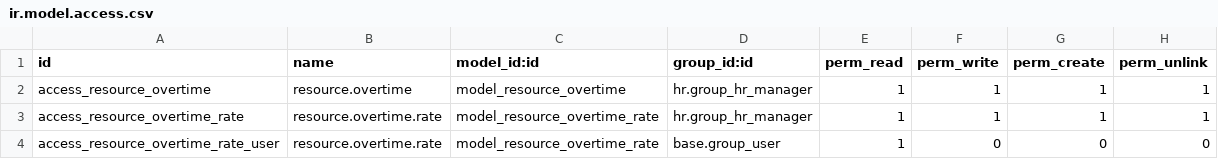
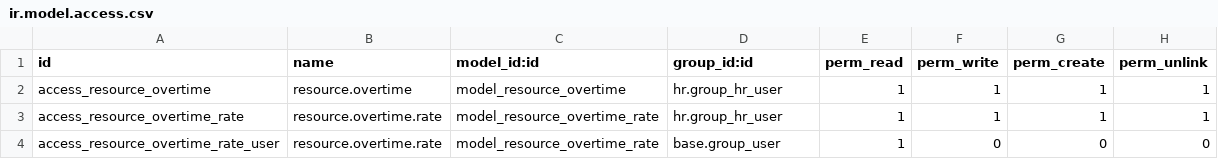
Before and after one commit to coopiteasy/cie-timesheet, a CSV file: hr_timesheet_overtime/security/ir.model.access.csv, drawn as a sheet.

Commit message:
[IMP] use standard access rights
* replace custom access rights by standard groups.
* use hr.group_hr_user instead of hr.group_hr_manager for full access to
  resource.overtime and resource.overtime.rate.

```diff
--- a/hr_timesheet_overtime/security/ir.model.access.csv
+++ b/hr_timesheet_overtime/security/ir.model.access.csv
@@ -1,4 +1,4 @@
 id,name,model_id:id,group_id:id,perm_read,perm_write,perm_create,perm_unlink
-access_resource_overtime,resource.overtime,model_resource_overtime,hr.group_hr_manager,1,1,1,1
-access_resource_overtime_rate,resource.overtime.rate,model_resource_overtime_rate,hr.group_hr_manager,1,1,1,1
+access_resource_overtime,resource.overtime,model_resource_overtime,hr.group_hr_user,1,1,1,1
+access_resource_overtime_rate,resource.overtime.rate,model_resource_overtime_rate,hr.group_hr_user,1,1,1,1
 access_resource_overtime_rate_user,resource.overtime.rate,model_resource_overtime_rate,base.group_user,1,0,0,0
```
Also changed, not shown: 2 other files.
